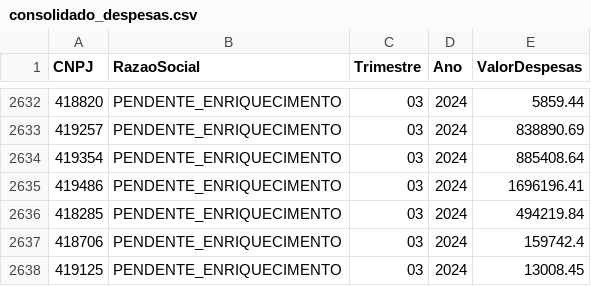
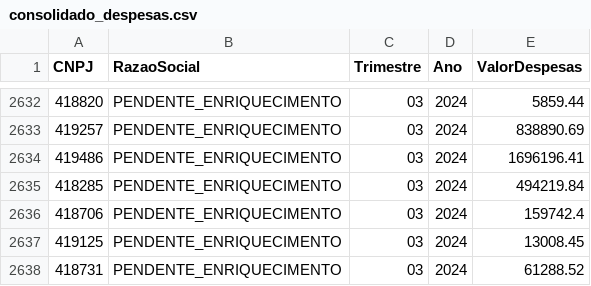
Before and after one commit to Marcus-luz/intuitive-care-Test, a CSV file: data/consolidado_despesas.csv, drawn as a sheet; only a part is shown, gaps mark what is left out; the shorter side is filled out with more unchanged rows.

```diff
--- a/data/consolidado_despesas.csv
+++ b/data/consolidado_despesas.csv
@@ -2633,3 +2633,2 @@
 419257,PENDENTE_ENRIQUECIMENTO,03,2024,838890.69
-419354,PENDENTE_ENRIQUECIMENTO,03,2024,885408.64
 419486,PENDENTE_ENRIQUECIMENTO,03,2024,1696196.41
```
Also changed, not shown: 6 other files.
